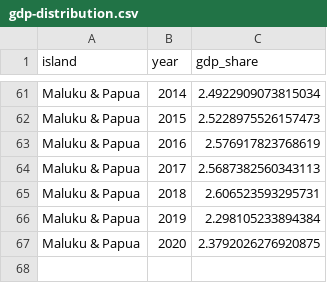
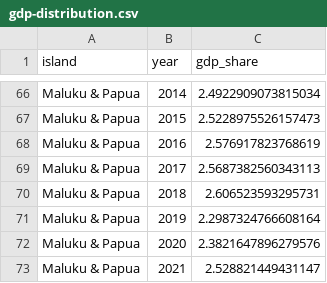
Before and after one commit to dzulfiqarfr/jakpost-graphics, a CSV file: 2021/2021-05-23-indonesia-remains-java-centric/result/gdp-distribution.csv, drawn as a sheet; only a part is shown, gaps mark what is left out; the diff covers the shown part only.

```diff
--- a/2021/2021-05-23-indonesia-remains-java-centric/result/gdp-distribution.csv
+++ b/2021/2021-05-23-indonesia-remains-java-centric/result/gdp-distribution.csv
@@ -65,3 +70,4 @@ Maluku & Papua,2017,2.5687382560343113
 Maluku & Papua,2018,2.606523593295731
-Maluku & Papua,2019,2.298105233894384
-Maluku & Papua,2020,2.3792026276920875
+Maluku & Papua,2019,2.2987324766608164
+Maluku & Papua,2020,2.3821647896279576
+Maluku & Papua,2021,2.528821449431147
```
Also changed, not shown: 5 added rows and 10 edited cells elsewhere in this file, 2021/2021-05-23-indonesia-remains-java-centric/result/migration-grdp.csv, 3 other files.
